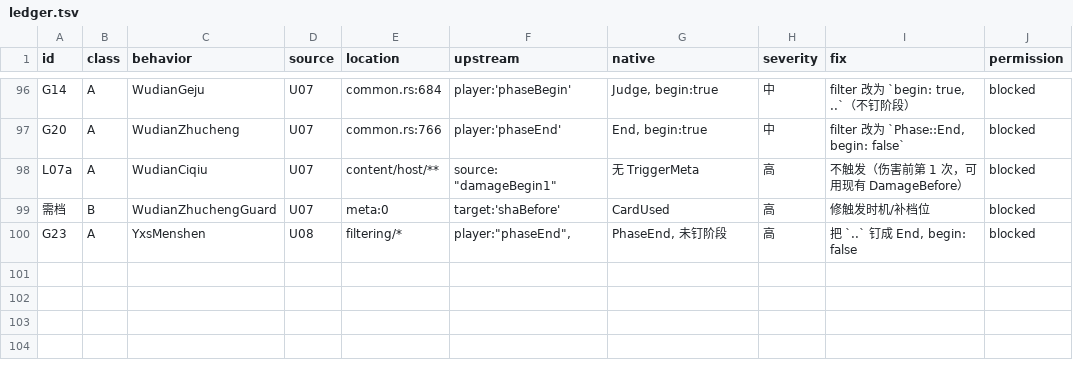
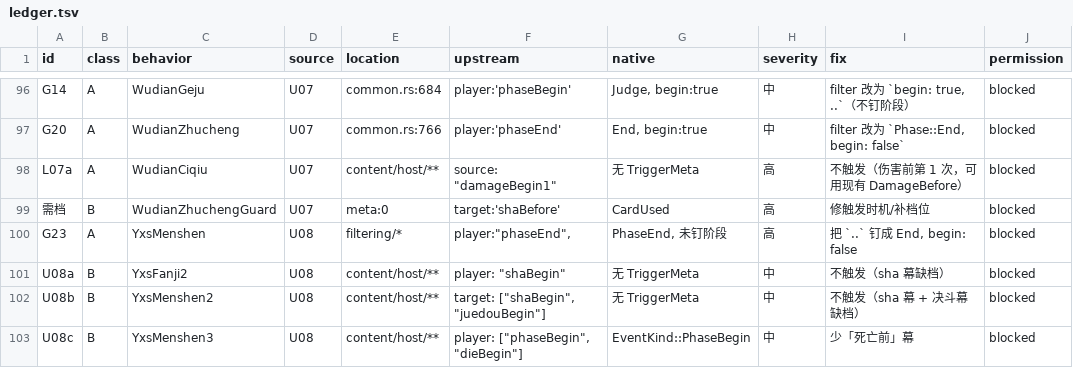
Before and after one commit to RuyimgByCN/RuyimgByCN-noname-ruyimg-modified, a TSV file: docs/operations/evidence/2026-10-19-defect-ledger/ledger.tsv, drawn as a sheet; only a part is shown, gaps mark what is left out; the diff names each change by its address in the sheet, - before the commit and + after, or states it on an @@ line.

Commit message:
docs: U08 英雄杀 5 技能 4 缺陷；更正此前『5/5 全不可达』误判，台账 99→102
- 实际：yxs_fanji 相符；yxs_fanji2/menshen2 无 meta(sha 幕/决斗幕)、yxs_menshen G23、yxs_menshen3 少 dieBegin。
- 更正：『不可达』当时依据『无 host 挂载』，但这 5 个都有 host 键 ⇒ 无挂载推不出不可达(第2次同类更正)。
- 台账 102(A50/B52)。
- 自检：链接0、旧值0、索引新鲜、脚本单测OK；门禁 exit=1（既有）。

```diff
--- a/docs/operations/evidence/2026-10-19-defect-ledger/ledger.tsv
+++ b/docs/operations/evidence/2026-10-19-defect-ledger/ledger.tsv
+row 101: U08a | B | YxsFanji2 | U08 | content/host/** | player: "shaBegin" | 无 TriggerMeta | 中 | 不触发（sha 幕缺档） | blocked
+row 102: U08b | B | YxsMenshen2 | U08 | content/host/** | target: ["shaBegin", "juedouBegin"] | 无 TriggerMeta | 中 | 不触发（sha 幕 + 决斗幕缺档） | blocked
+row 103: U08c | B | YxsMenshen3 | U08 | content/host/** | player: ["phaseBegin", "dieBegin"] | EventKind::PhaseBegin | 中 | 少「死亡前」幕 | blocked
```
Also changed, not shown: 3 other files.
